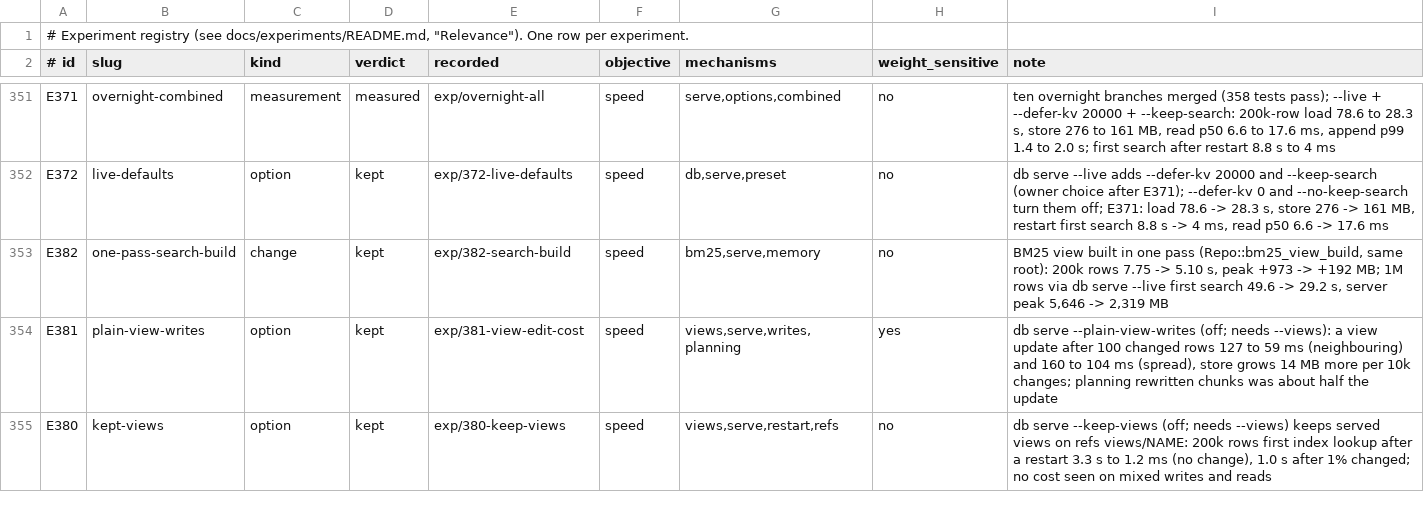
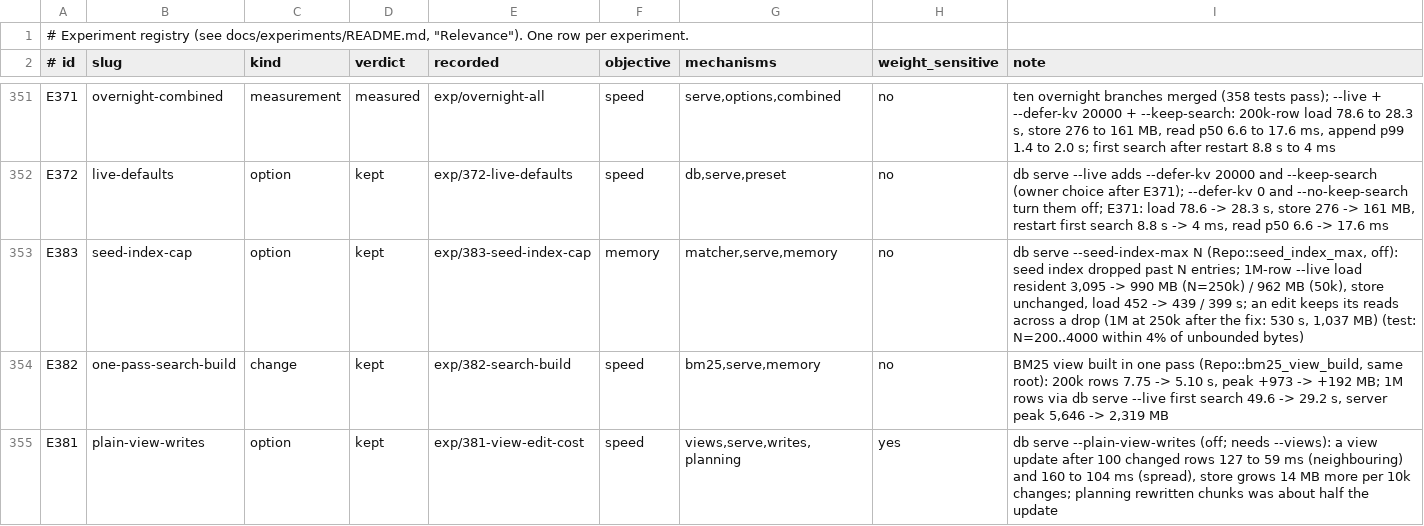
Before and after one commit to han-so1omon/ikam, a TSV file: docs/experiments/registry.tsv, drawn as a sheet; only a part is shown, gaps mark what is left out; the shorter side is filled out with more unchanged rows; the diff names each change by its address in the sheet, - before the commit and + after, or states it on an @@ line.

```diff
--- a/docs/experiments/registry.tsv
+++ b/docs/experiments/registry.tsv
+row 353: E383 | seed-index-cap | option | kept | exp/383-seed-index-cap | memory | matcher,serve,memory | no | db serve --seed-index-max N (Repo::seed_index_max, off): seed index dropped past N entries; 1M-row --live load resident 3,095 -> 990 MB (N=250k) / 962 MB (50k), store unchanged, load 452 -> 439 / 399 s; an edit keeps its reads across a drop (1M at 250k after the fix: 530 s, 1,037 MB) (test: N=200..4000 within 4% of unbounded bytes)
```
Also changed, not shown: 7 other files.
